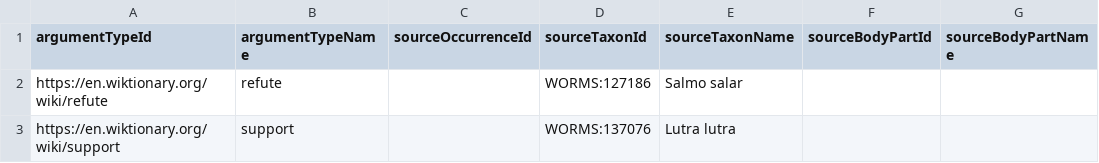
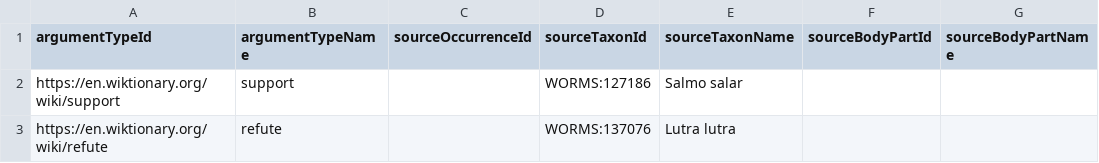
Before and after one commit to globalbioticinteractions/refuted-interaction-data, a TSV file: interactions.tsv, drawn as a sheet; only a part is shown; the diff names each change by its address in the sheet, - before the commit and + after, or states it on an @@ line.

Commit message:
correct claims

```diff
--- a/interactions.tsv
+++ b/interactions.tsv
-A2 (argumentTypeId): https://en.wiktionary.org/wiki/refute
+A2 (argumentTypeId): https://en.wiktionary.org/wiki/support
-B2 (argumentTypeName): refute
+B2 (argumentTypeName): support
-A3 (argumentTypeId): https://en.wiktionary.org/wiki/support
+A3 (argumentTypeId): https://en.wiktionary.org/wiki/refute
-B3 (argumentTypeName): support
+B3 (argumentTypeName): refute
```
